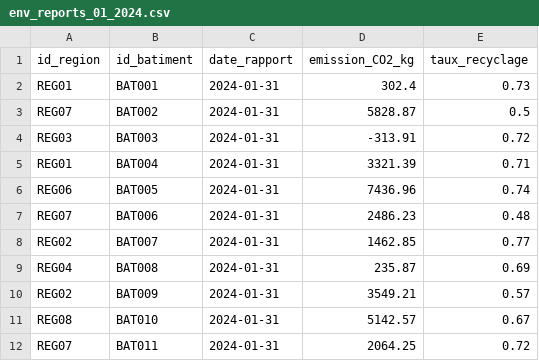
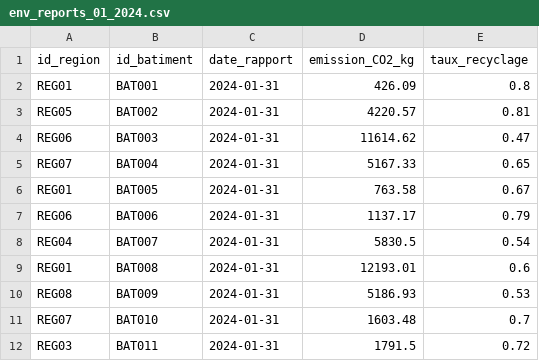
Before and after one commit to KIHLYouns/GreenCity_ETL, a CSV file: greencity_data_generation/scripts/output/csv/env_reports_01_2024.csv, drawn as a sheet; only a part is shown; the diff covers the shown part only.

```diff
--- a/greencity_data_generation/scripts/output/csv/env_reports_01_2024.csv
+++ b/greencity_data_generation/scripts/output/csv/env_reports_01_2024.csv
@@ -1,12 +1,12 @@
 id_region,id_batiment,date_rapport,emission_CO2_kg,taux_recyclage
-REG01,BAT001,2024-01-31,302.4,0.73
-REG07,BAT002,2024-01-31,5828.87,0.5
-REG03,BAT003,2024-01-31,-313.91,0.72
-REG01,BAT004,2024-01-31,3321.39,0.71
-REG06,BAT005,2024-01-31,7436.96,0.74
-REG07,BAT006,2024-01-31,2486.23,0.48
-REG02,BAT007,2024-01-31,1462.85,0.77
-REG04,BAT008,2024-01-31,235.87,0.69
-REG02,BAT009,2024-01-31,3549.21,0.57
-REG08,BAT010,2024-01-31,5142.57,0.67
-REG07,BAT011,2024-01-31,2064.25,0.72
+REG01,BAT001,2024-01-31,426.09,0.8
+REG05,BAT002,2024-01-31,4220.57,0.81
+REG06,BAT003,2024-01-31,11614.62,0.47
+REG07,BAT004,2024-01-31,5167.33,0.65
+REG01,BAT005,2024-01-31,763.58,0.67
+REG06,BAT006,2024-01-31,1137.17,0.79
+REG04,BAT007,2024-01-31,5830.5,0.54
+REG01,BAT008,2024-01-31,12193.01,0.6
+REG08,BAT009,2024-01-31,5186.93,0.53
+REG07,BAT010,2024-01-31,1603.48,0.7
+REG03,BAT011,2024-01-31,1791.5,0.72
```
Also changed, not shown: 106 edited cells elsewhere in this file, greencity_data_generation/scripts/output/csv/env_reports_06_2024.csv, greencity_data_generation/scripts/output/csv/env_reports_07_2024.csv, 56 other files.
